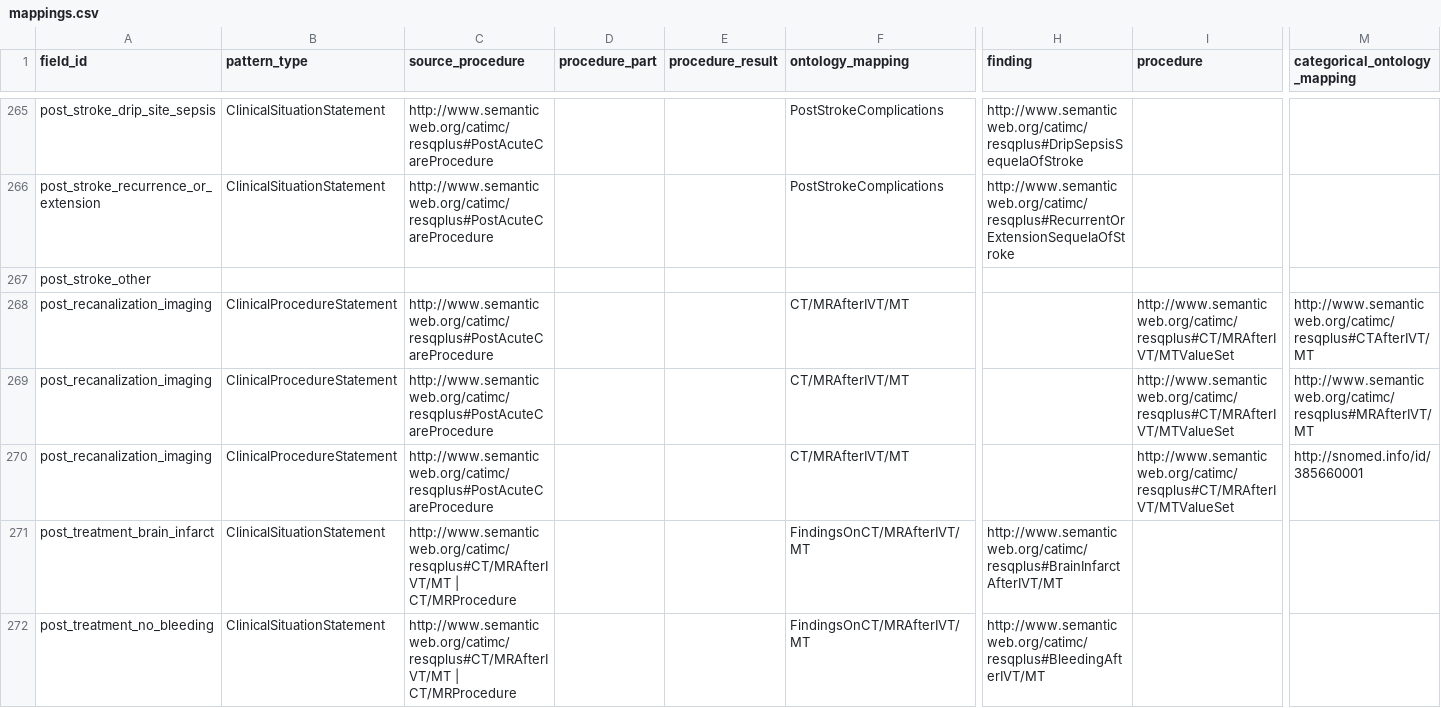
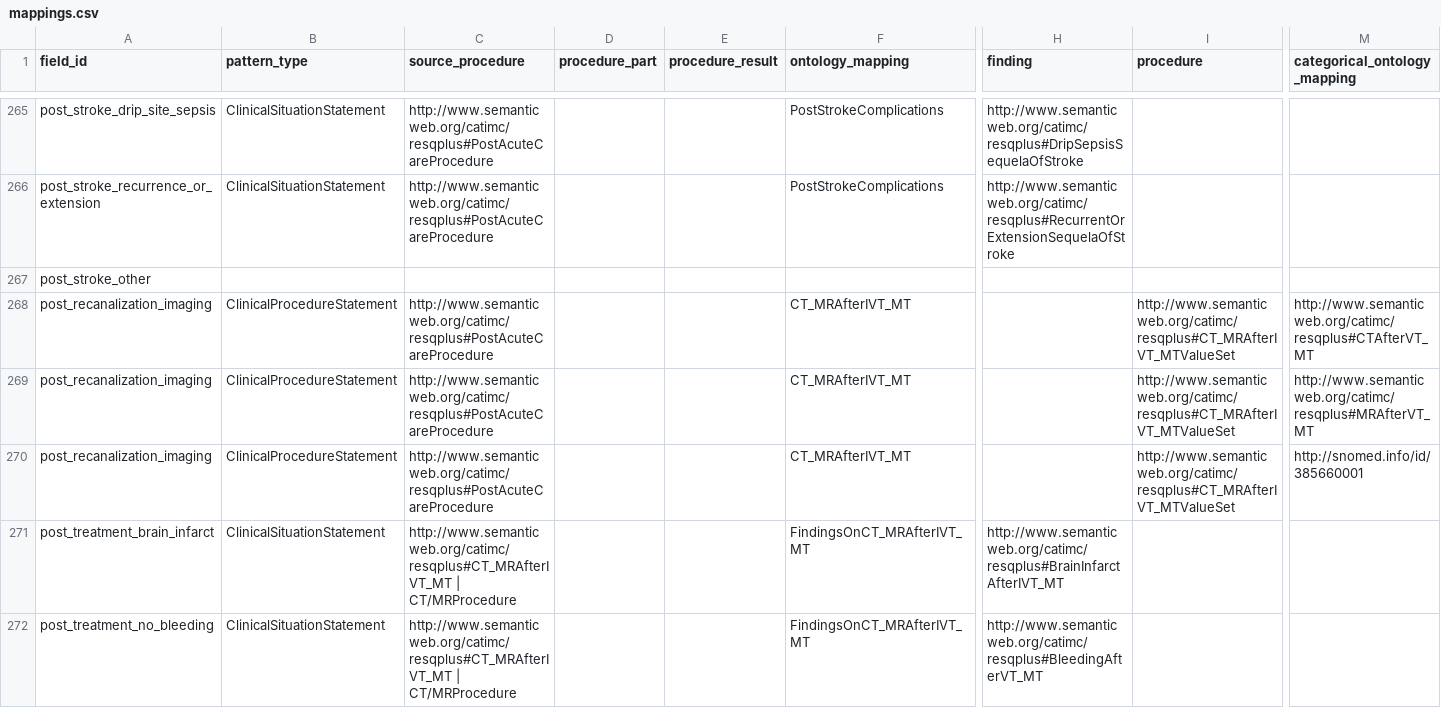
Before and after one commit to tecnomod-um/RESQPLUS-PIPELINE, a CSV file: upload/input_data/mappings.csv, drawn as a sheet; only a part is shown, gaps mark what is left out; the diff covers the shown part only; the diff names each change by its address in the sheet, - before the commit and + after, or states it on an @@ line.

Commit message:
Add files via upload

```diff
--- a/upload/input_data/mappings.csv
+++ b/upload/input_data/mappings.csv
-F268:F270 (ontology_mapping): CT/MRAfterIVT/MT
+F268:F270 (ontology_mapping): CT_MRAfterIVT_MT
-I268:I270 (procedure): http://www.semanticweb.org/catimc/resqplus#CT/MRAfterIVT/MTValueSet
+I268:I270 (procedure): http://www.semanticweb.org/catimc/resqplus#CT_MRAfterIVT_MTValueSet
-M268 (categorical_ontology_mapping): http://www.semanticweb.org/catimc/resqplus#CTAfterIVT/MT
+M268 (categorical_ontology_mapping): http://www.semanticweb.org/catimc/resqplus#CTAfterVT_MT
-M269 (categorical_ontology_mapping): http://www.semanticweb.org/catimc/resqplus#MRAfterIVT/MT
+M269 (categorical_ontology_mapping): http://www.semanticweb.org/catimc/resqplus#MRAfterVT_MT
-C271:C272 (source_procedure): http://www.semanticweb.org/catimc/resqplus#CT/MRAfterIVT/MT | CT/MRProcedure
+C271:C272 (source_procedure): http://www.semanticweb.org/catimc/resqplus#CT_MRAfterIVT_MT | CT/MRProcedure
-F271:F272 (ontology_mapping): FindingsOnCT/MRAfterIVT/MT
+F271:F272 (ontology_mapping): FindingsOnCT_MRAfterIVT_MT
-H271 (finding): http://www.semanticweb.org/catimc/resqplus#BrainInfarctAfterIVT/MT
+H271 (finding): http://www.semanticweb.org/catimc/resqplus#BrainInfarctAfterIVT_MT
-H272 (finding): http://www.semanticweb.org/catimc/resqplus#BleedingAfterIVT/MT
+H272 (finding): http://www.semanticweb.org/catimc/resqplus#BleedingAfterVT_MT
```
Also changed, not shown: 26 edited cells elsewhere in this file.
